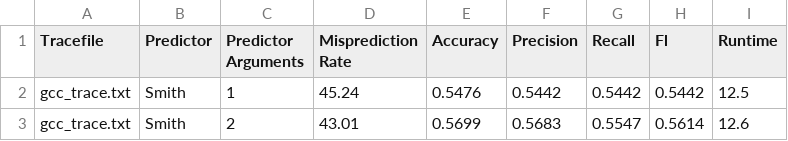
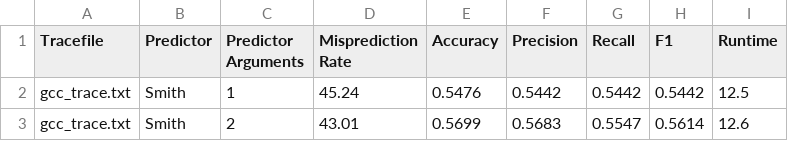
Before and after one commit to ppriyank/branch_predictor_python, a CSV file: benchmarks_complete.csv, drawn as a sheet; only a part is shown.

Commit message:
Fixed Typo

```diff
--- a/benchmarks_complete.csv
+++ b/benchmarks_complete.csv
@@ -1,2 +1,2 @@
-Tracefile,Predictor,Predictor Arguments,Misprediction Rate,Accuracy,Precision,Recall,Fl,Runtime
+Tracefile,Predictor,Predictor Arguments,Misprediction Rate,Accuracy,Precision,Recall,F1,Runtime
 gcc_trace.txt,Smith,"1",45.24,0.5476,0.5442,0.5442,0.5442,12.5
```
Also changed, not shown: 1 other file.
